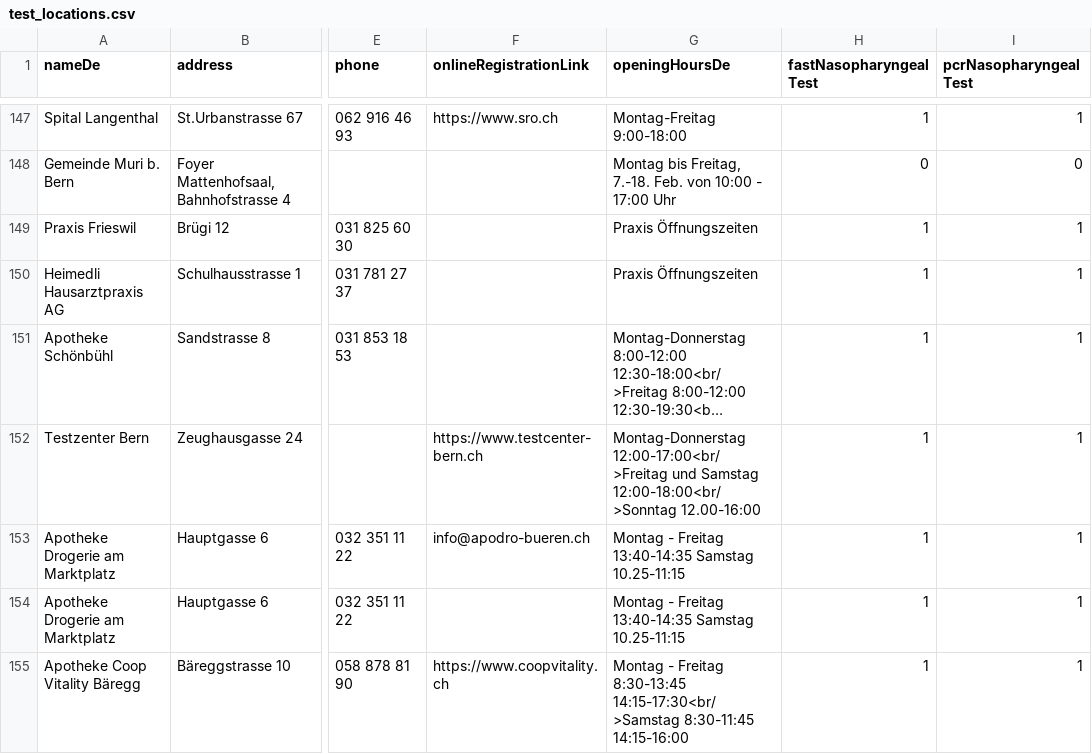
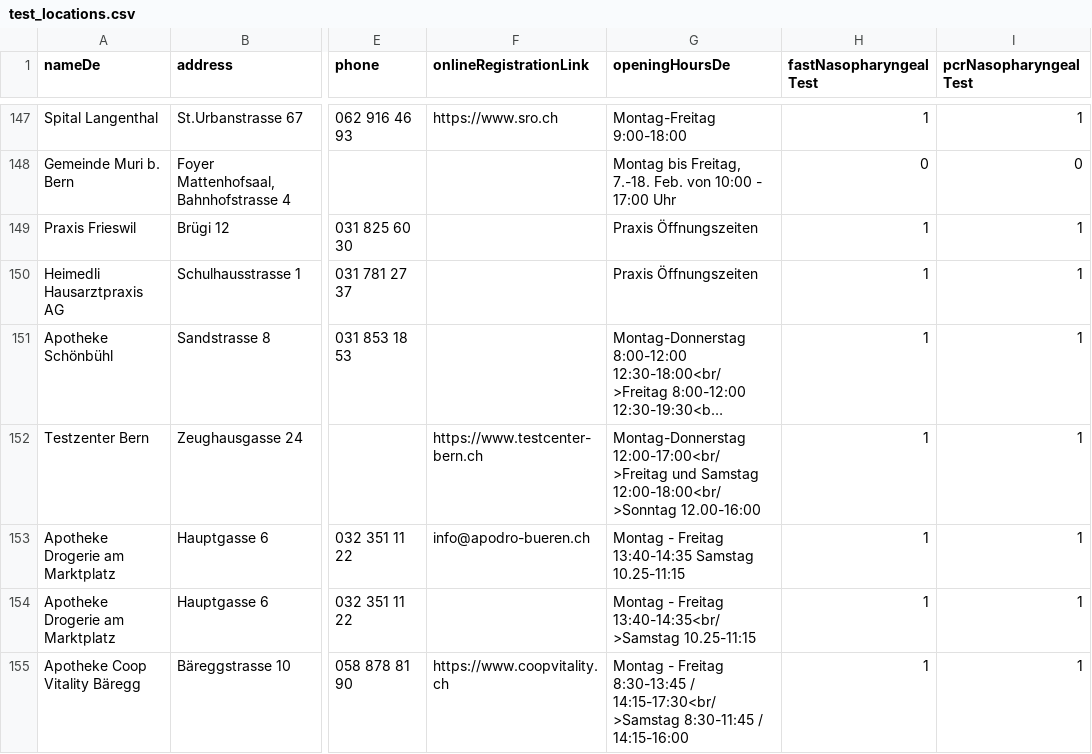
Before and after one commit to openDataBE/TestOffer, a CSV file: test_locations.csv, drawn as a sheet; only a part is shown, gaps mark what is left out; long unchanged cells end in …; the diff names each change by its address in the sheet, - before the commit and + after, or states it on an @@ line.

Commit message:
Update test_locations.csv

```diff
--- a/test_locations.csv
+++ b/test_locations.csv
-G154 (openingHoursDe): …- Freitag 13:40-14:35 Samstag 10.25-11:15
+G154 (openingHoursDe): …- Freitag 13:40-14:35<br/>Samstag 10.25-11:15
-G155 (openingHoursDe): …Freitag 8:30-13:45 14:15-17:30<br/>Samstag 8:30-11:45 14:15-16:00
+G155 (openingHoursDe): …Freitag 8:30-13:45 / 14:15-17:30<br/>Samstag 8:30-11:45 / 14:15-16:00
```
